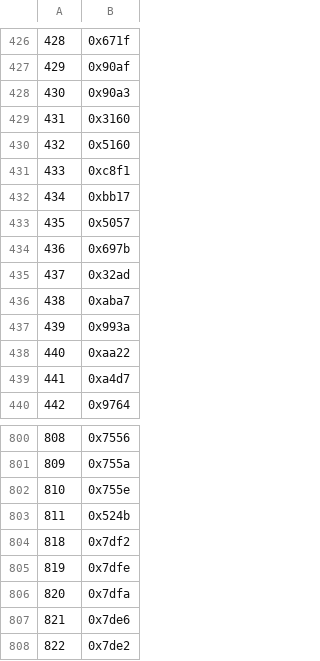
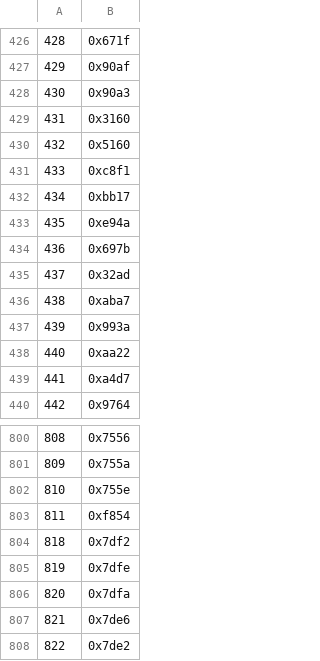
Before and after one commit to BluRosie/hg-engine, a CSV file: data/text/keys.csv, drawn as a sheet; only a part is shown, gaps mark what is left out; the diff covers the shown part only.

```diff
--- a/data/text/keys.csv
+++ b/data/text/keys.csv
@@ -432,3 +432,3 @@
 434,0xbb17
-435,0x5057
+435,0xe94a
 436,0x697b
@@ -802,3 +802,3 @@
 810,0x755e
-811,0x524b
+811,0xf854
 818,0x7df2
```
Also changed, not shown: 17 edited cells elsewhere in this file, 5 other files.
